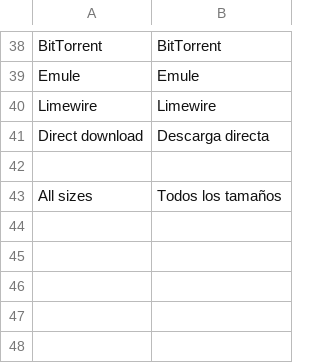
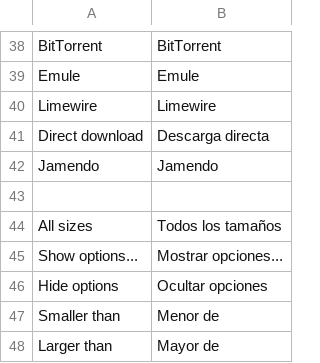
Before and after one commit to Weej1/foofind, a CSV file: application/lang/source-es.csv, drawn as a sheet; only a part is shown, gaps mark what is left out.

Commit message:
more on translation

```diff
--- a/application/lang/source-es.csv
+++ b/application/lang/source-es.csv
@@ -41,3 +41,8 @@
 "Direct download";"Descarga directa"
+"Jamendo";"Jamendo"
 
 "All sizes";"Todos los tamaños"
+"Show options...";"Mostrar opciones..."
+"Hide options";"Ocultar opciones"
+"Smaller than";"Menor de"
+"Larger than";"Mayor de"
```
Also changed, not shown: 2 other files.
